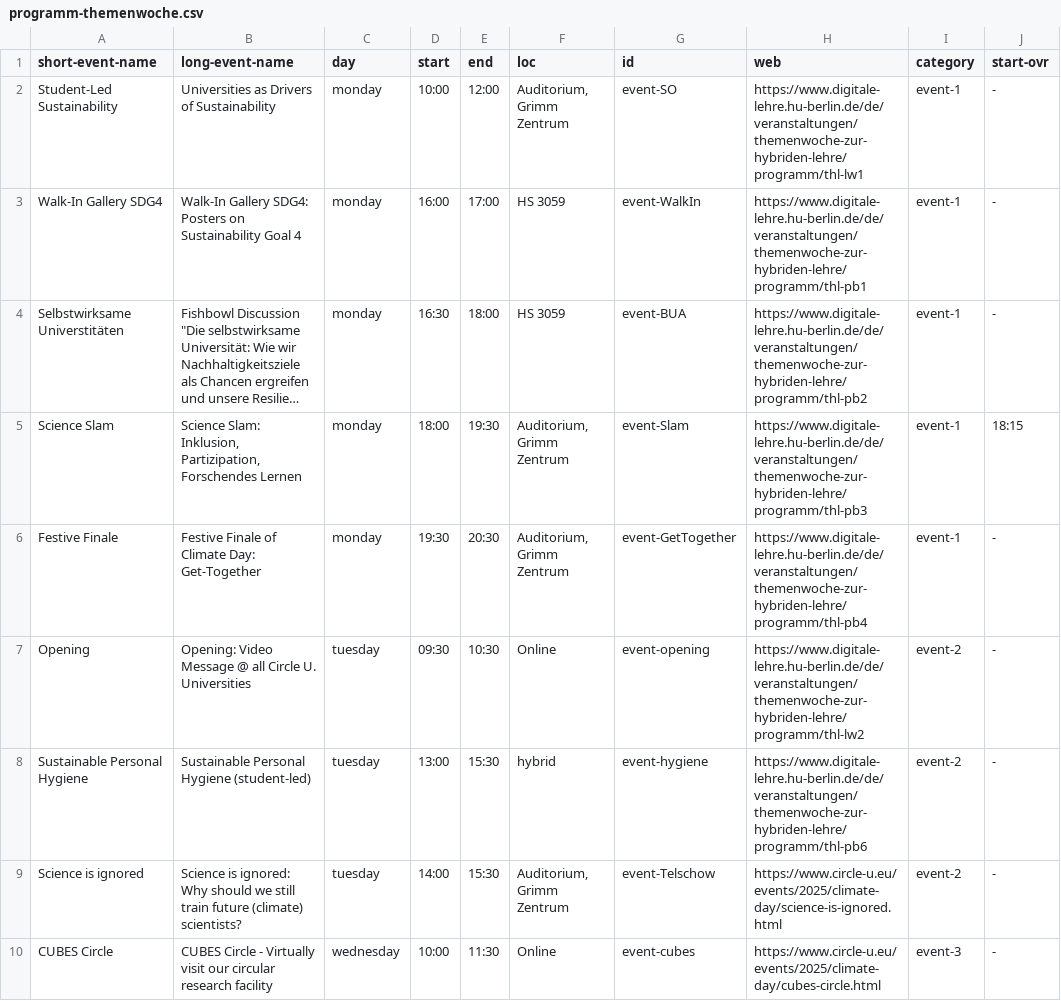
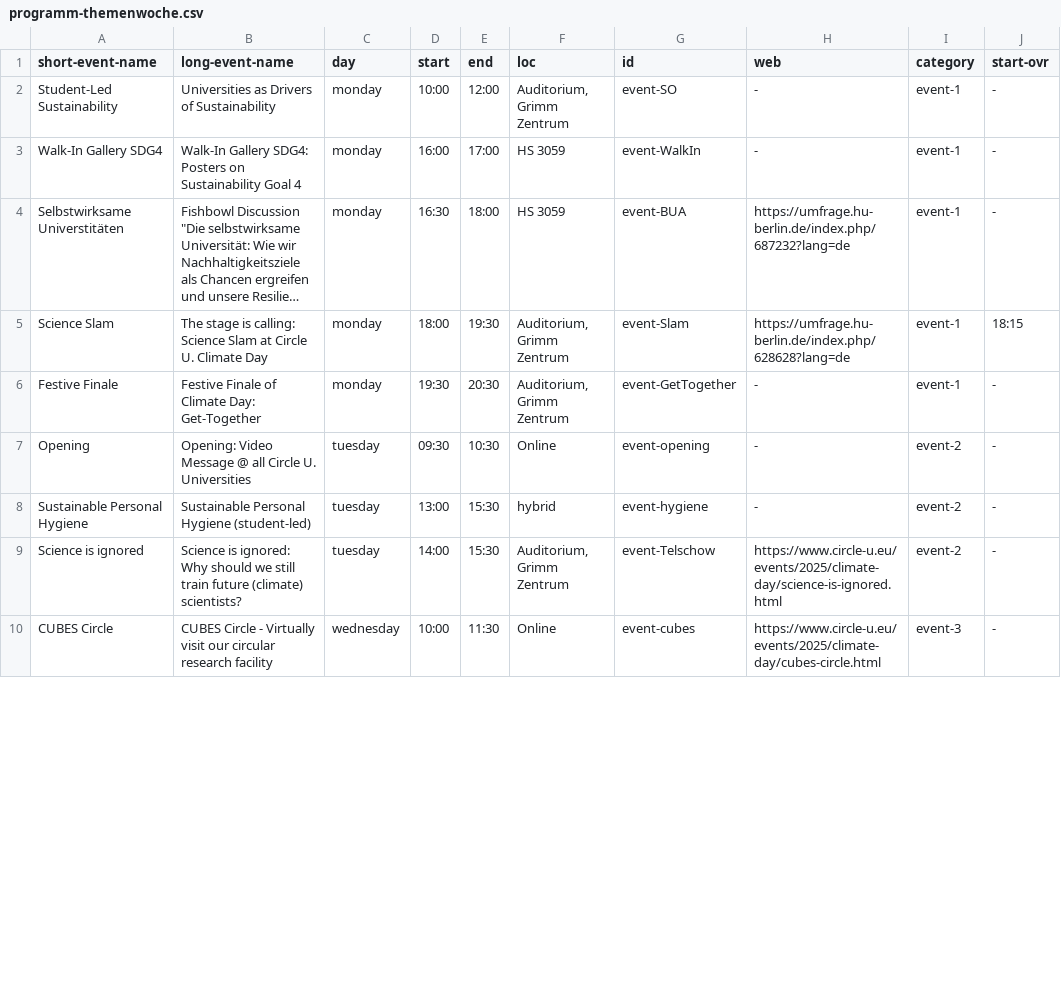
Before and after one commit to bolognalab/bolognalab.github.io, a CSV file: themenwoche-2025-thursday/files/programm-themenwoche.csv, drawn as a sheet; only a part is shown; long unchanged cells end in …; the diff covers the shown part only; the diff names each change by its address in the sheet, - before the commit and + after, or states it on an @@ line.

Commit message:
updated events for thursday

```diff
--- a/themenwoche-2025-thursday/files/programm-themenwoche.csv
+++ b/themenwoche-2025-thursday/files/programm-themenwoche.csv
-H2 (web): https://www.digitale-lehre.hu-berlin.de/de/veranstaltungen/themenwoche-zur-hybriden-lehre/programm/thl-lw1
+H2 (web): -
-H3 (web): https://www.digitale-lehre.hu-berlin.de/de/veranstaltungen/themenwoche-zur-hybriden-lehre/programm/thl-pb1
+H3 (web): -
-H4 (web): https://www.digitale-lehre.hu-berlin.de/de/veranstaltungen/themenwoche-zur-hybriden-lehre/programm/thl-pb2
+H4 (web): https://umfrage.hu-berlin.de/index.php/687232?lang=de
-B5 (long-event-name): Science Slam: Inklusion, Partizipation, Forschendes Lernen
+B5 (long-event-name): The stage is calling: Science Slam at Circle U. Climate Day
-H5 (web): https://www.digitale-lehre.hu-berlin.de/de/veranstaltungen/themenwoche-zur-hybriden-lehre/programm/thl-pb3
+H5 (web): https://umfrage.hu-berlin.de/index.php/628628?lang=de
-H6 (web): https://www.digitale-lehre.hu-berlin.de/de/veranstaltungen/themenwoche-zur-hybriden-lehre/programm/thl-pb4
+H6 (web): -
-H7 (web): https://www.digitale-lehre.hu-berlin.de/de/veranstaltungen/themenwoche-zur-hybriden-lehre/programm/thl-lw2
+H7 (web): -
-H8 (web): https://www.digitale-lehre.hu-berlin.de/de/veranstaltungen/themenwoche-zur-hybriden-lehre/programm/thl-pb6
+H8 (web): -
```
Also changed, not shown: 9 edited cells elsewhere in this file, 8 other files.
